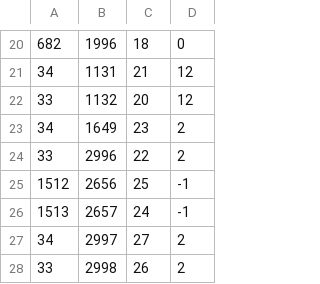
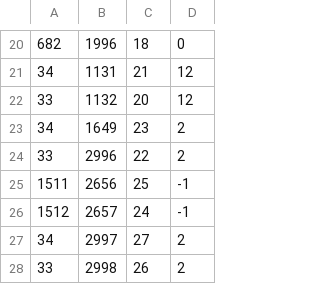
Before and after one commit to Vlad-Tarabukin/better-hlm-editor, a TSV file: walls.tsv, drawn as a sheet; only a part is shown, gaps mark what is left out.

```diff
--- a/walls.tsv
+++ b/walls.tsv
@@ -24,4 +24,4 @@
 33	2996	22	2
-1512	2656	25	-1
-1513	2657	24	-1
+1511	2656	25	-1
+1512	2657	24	-1
 34	2997	27	2
```
Also changed, not shown: enemies.tsv, objects.tsv.
